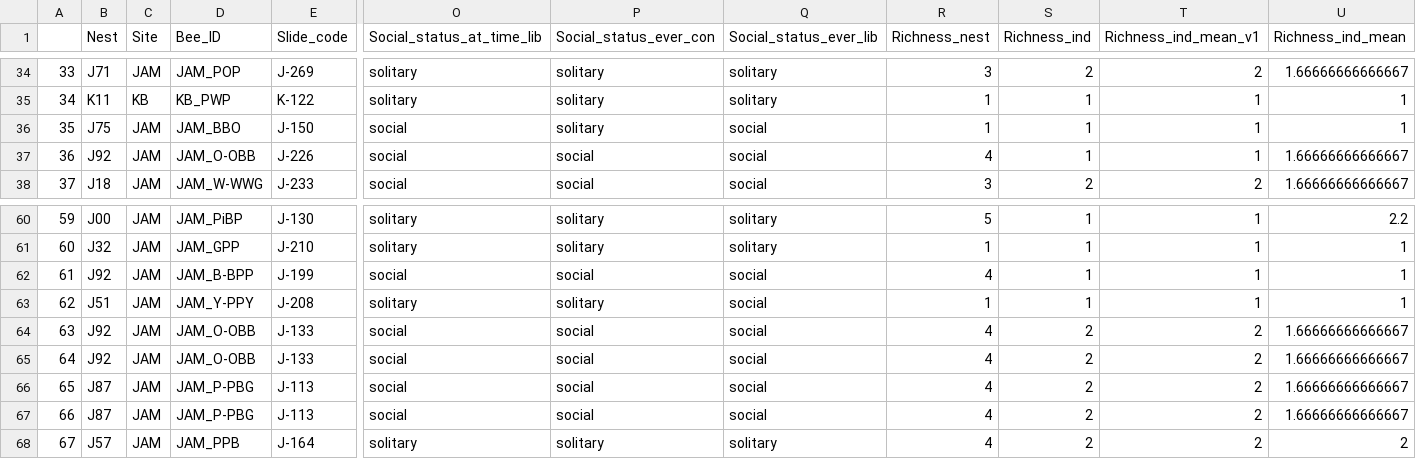
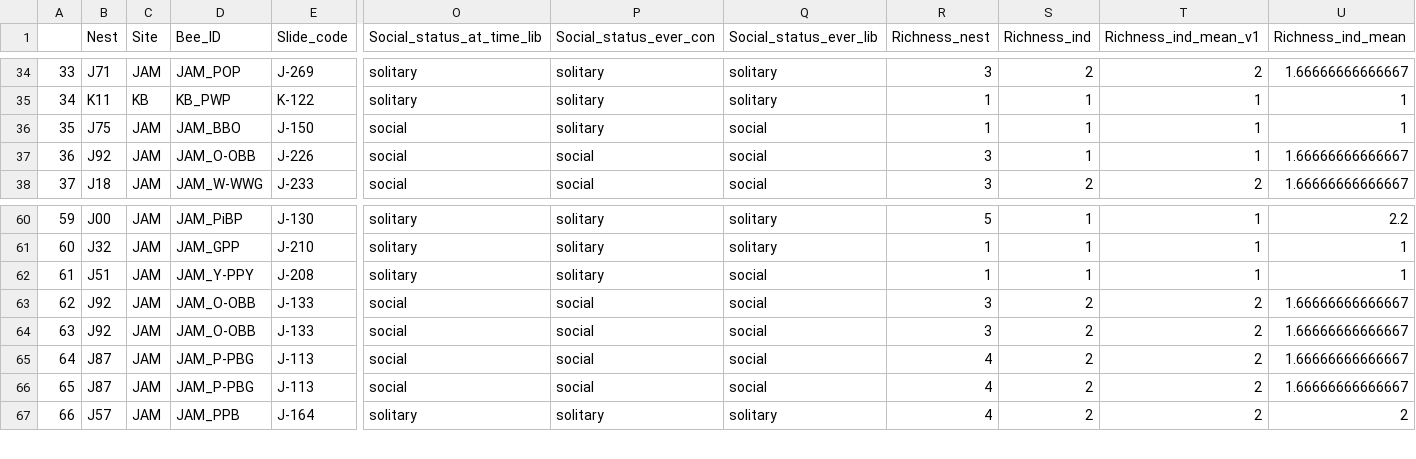
Before and after one commit to TovahKashetsky/sweat_bee_ecology, a CSV file: Data/Behaviour/Pollen_and_behaviour_cleaned.csv, drawn as a sheet; only a part is shown, gaps mark what is left out; removed rows and columns are numbered as before the commit, all else as after; rows hold the shown columns only; the diff names each change by its address in the sheet, - before the commit and + after, or states it on an @@ line.

```diff
--- a/Data/Behaviour/Pollen_and_behaviour_cleaned.csv
+++ b/Data/Behaviour/Pollen_and_behaviour_cleaned.csv
-R37 (Richness_nest): 4
+R37 (Richness_nest): 3
-row 62: 61 | J92 | JAM | JAM_B-BPP | J-199 | social | social | social | 4 | 1 | 1 | 1
@@ column A renumbered from row 62 down @@
-R63:R64 (Richness_nest): 4
+R63:R64 (Richness_nest): 3
```
Also changed, not shown: Data/Pollen_and_Surveys/Pollen_richness_individuals_cleaned.csv, Data/Pollen_and_Surveys/Pollen_richness_nests_cleaned.csv, 4 other files.
